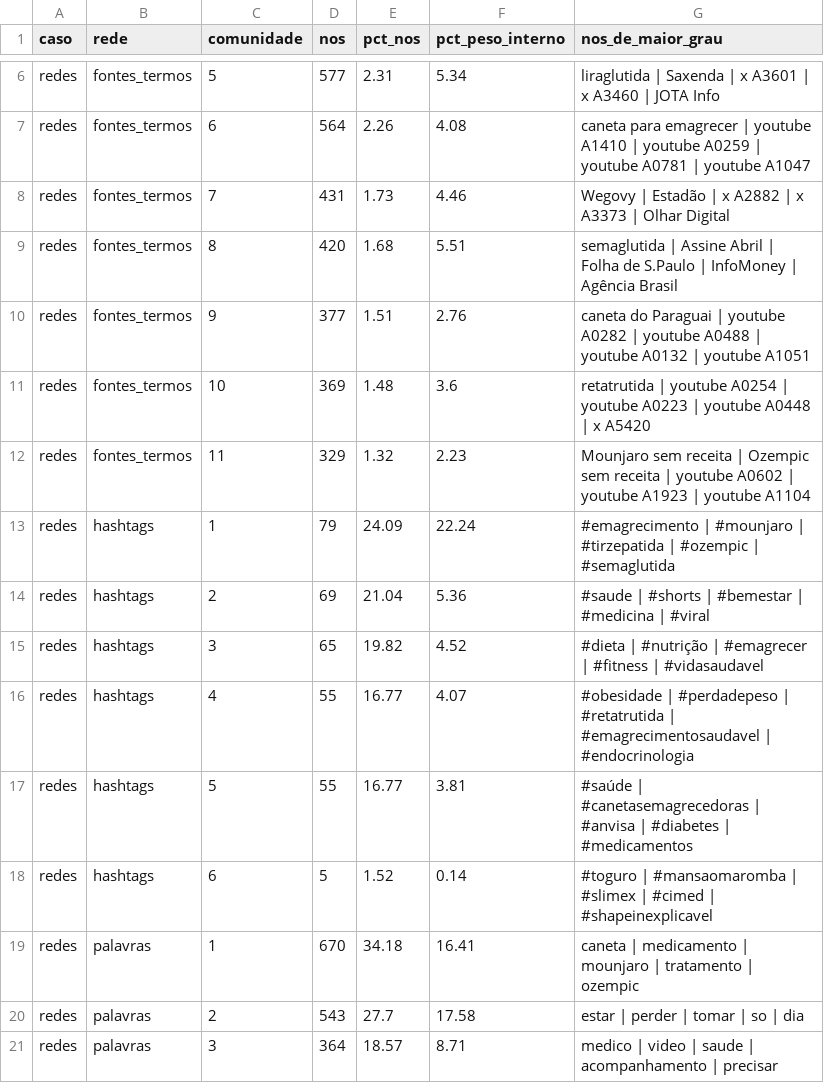
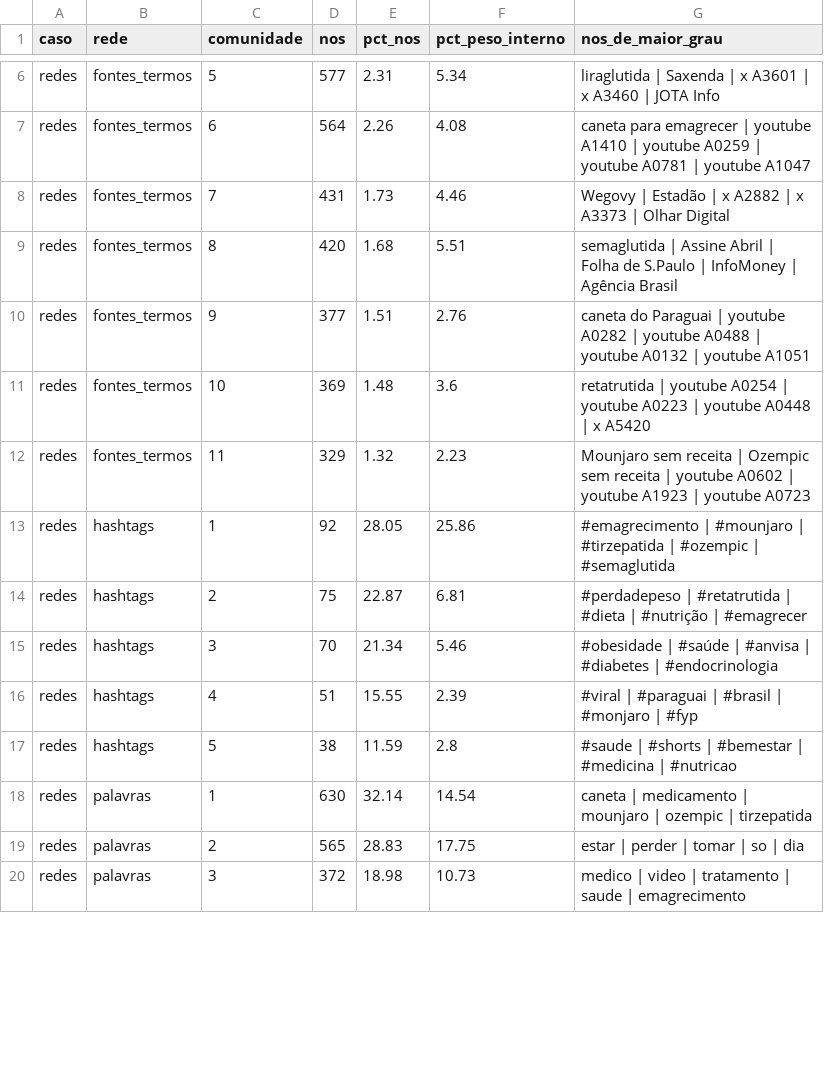
Before and after one commit to WandersonH/canetas-emagrecedoras, a CSV file: data/redes/comunidades_redes.csv, drawn as a sheet; only a part is shown, gaps mark what is left out; the diff covers the shown part only.

```diff
--- a/data/redes/comunidades_redes.csv
+++ b/data/redes/comunidades_redes.csv
@@ -11,11 +11,10 @@ redes,fontes_termos,9,377,1.51,2.76,caneta do Paraguai | youtube A0282 | youtube
 redes,fontes_termos,10,369,1.48,3.6,retatrutida | youtube A0254 | youtube A0223 | youtube A0448 | x A5420
-redes,fontes_termos,11,329,1.32,2.23,Mounjaro sem receita | Ozempic sem receita | youtube A0602 | youtube A1923 | youtube A1104
-redes,hashtags,1,79,24.09,22.24,#emagrecimento | #mounjaro | #tirzepatida | #ozempic | #semaglutida
-redes,hashtags,2,69,21.04,5.36,#saude | #shorts | #bemestar | #medicina | #viral
-redes,hashtags,3,65,19.82,4.52,#dieta | #nutrição | #emagrecer | #fitness | #vidasaudavel
-redes,hashtags,4,55,16.77,4.07,#obesidade | #perdadepeso | #retatrutida | #emagrecimentosaudavel | #endocrinologia
-redes,hashtags,5,55,16.77,3.81,#saúde | #canetasemagrecedoras | #anvisa | #diabetes | #medicamentos
-redes,hashtags,6,5,1.52,0.14,#toguro | #mansaomaromba | #slimex | #cimed | #shapeinexplicavel
-redes,palavras,1,670,34.18,16.41,caneta | medicamento | mounjaro | tratamento | ozempic
-redes,palavras,2,543,27.7,17.58,estar | perder | tomar | so | dia
-redes,palavras,3,364,18.57,8.71,medico | video | saude | acompanhamento | precisar
+redes,fontes_termos,11,329,1.32,2.23,Mounjaro sem receita | Ozempic sem receita | youtube A0602 | youtube A1923 | youtube A0723
+redes,hashtags,1,92,28.05,25.86,#emagrecimento | #mounjaro | #tirzepatida | #ozempic | #semaglutida
+redes,hashtags,2,75,22.87,6.81,#perdadepeso | #retatrutida | #dieta | #nutrição | #emagrecer
+redes,hashtags,3,70,21.34,5.46,#obesidade | #saúde | #anvisa | #diabetes | #endocrinologia
+redes,hashtags,4,51,15.55,2.39,#viral | #paraguai | #brasil | #monjaro | #fyp
+redes,hashtags,5,38,11.59,2.8,#saude | #shorts | #bemestar | #medicina | #nutricao
+redes,palavras,1,630,32.14,14.54,caneta | medicamento | mounjaro | ozempic | tirzepatida
+redes,palavras,2,565,28.83,17.75,estar | perder | tomar | so | dia
+redes,palavras,3,372,18.98,10.73,medico | video | tratamento | saude | emagrecimento
```
Also changed, not shown: 2 added rows and 8 edited cells elsewhere in this file, data/redes/centralidades_redes.csv, data/redes/estatisticas_redes.csv, 9 other files.
